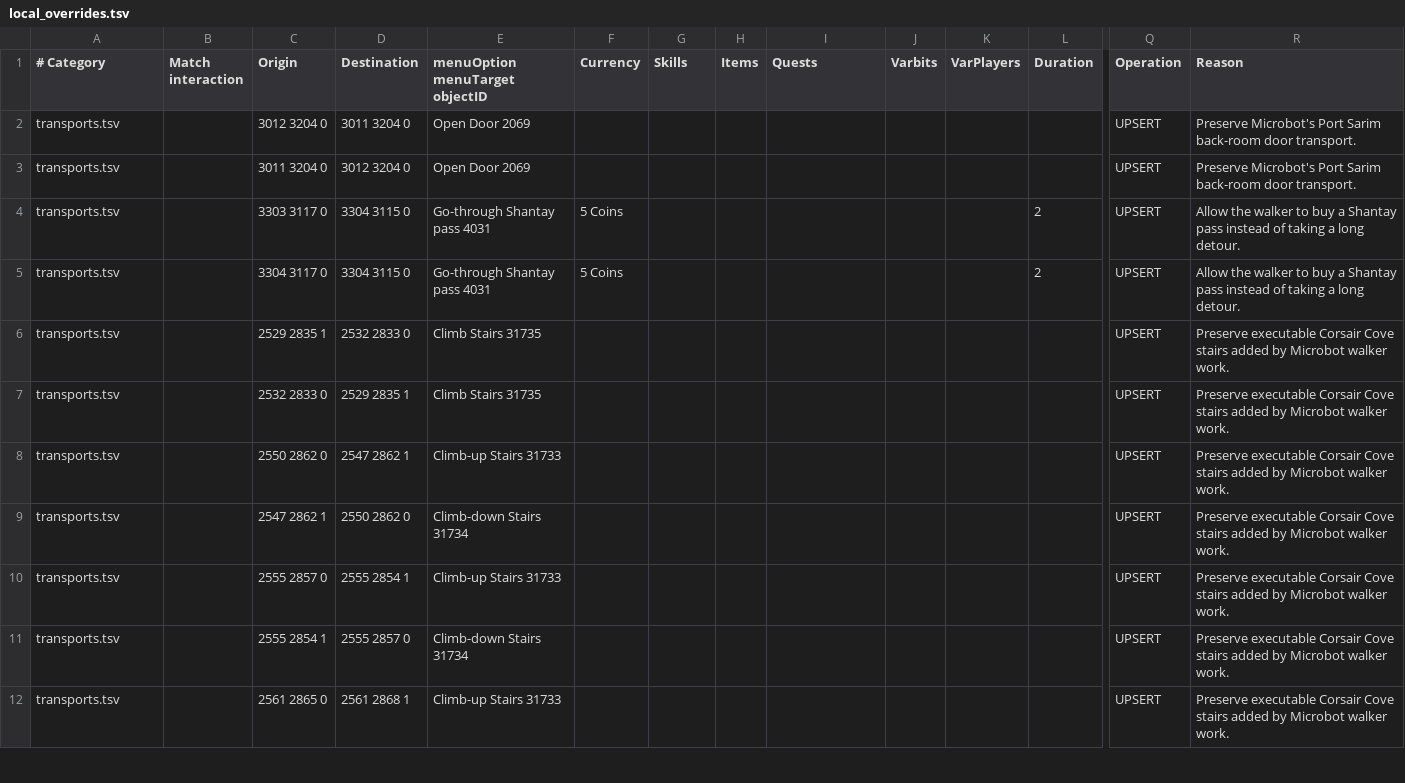
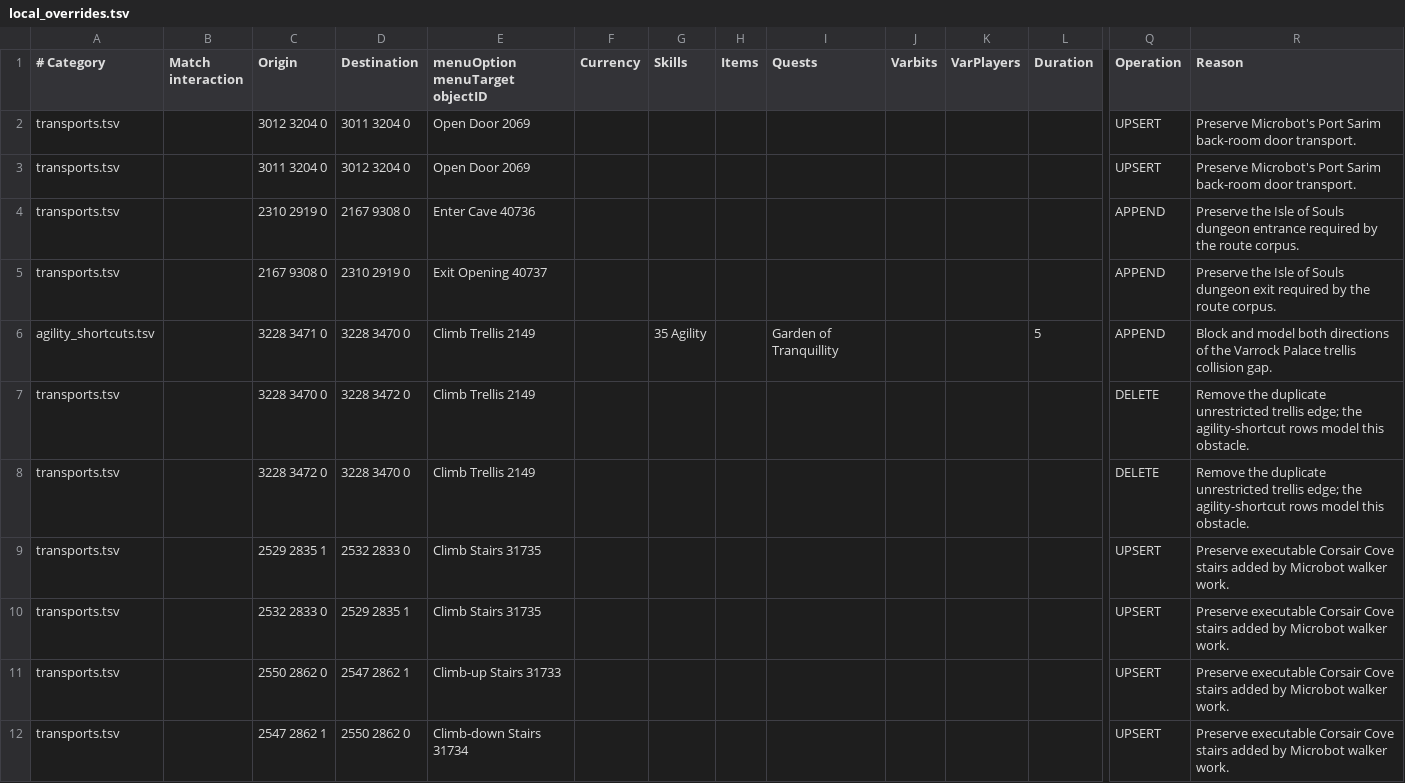
Before and after one commit to JogOnJohn/microbot-shortest-path-sync, a TSV file: transport_sync/local_overrides.tsv, drawn as a sheet; only a part is shown, gaps mark what is left out; the shorter side is filled out with more unchanged rows; removed rows and columns are numbered as before the commit, all else as after; rows hold the shown columns only; the diff names each change by its address in the sheet, - before the commit and + after, or states it on an @@ line.

Commit message:
fix: preserve executable Microbot transport requirements

```diff
--- a/transport_sync/local_overrides.tsv
+++ b/transport_sync/local_overrides.tsv
-row 4: transports.tsv |  | 3303 3117 0 | 3304 3115 0 | Go-through Shantay pass 4031 | 5 Coins |  |  |  |  |  | 2 | UPSERT | Allow the walker to buy a Shantay pass instead of taking a long detour.
-row 5: transports.tsv |  | 3304 3117 0 | 3304 3115 0 | Go-through Shantay pass 4031 | 5 Coins |  |  |  |  |  | 2 | UPSERT | Allow the walker to buy a Shantay pass instead of taking a long detour.
+row 4: transports.tsv |  | 2310 2919 0 | 2167 9308 0 | Enter Cave 40736 |  |  |  |  |  |  |  | APPEND | Preserve the Isle of Souls dungeon entrance required by the route corpus.
+row 5: transports.tsv |  | 2167 9308 0 | 2310 2919 0 | Exit Opening 40737 |  |  |  |  |  |  |  | APPEND | Preserve the Isle of Souls dungeon exit required by the route corpus.
+row 6: agility_shortcuts.tsv |  | 3228 3471 0 | 3228 3470 0 | Climb Trellis 2149 |  | 35 Agility |  | Garden of Tranquillity |  |  | 5 | APPEND | Block and model both directions of the Varrock Palace trellis collision gap.
+row 7: transports.tsv |  | 3228 3470 0 | 3228 3472 0 | Climb Trellis 2149 |  |  |  |  |  |  |  | DELETE | Remove the duplicate unrestricted trellis edge; the agility-shortcut rows model this obstacle.
+row 8: transports.tsv |  | 3228 3472 0 | 3228 3470 0 | Climb Trellis 2149 |  |  |  |  |  |  |  | DELETE | Remove the duplicate unrestricted trellis edge; the agility-shortcut rows model this obstacle.
```
Also changed, not shown: 2 other files.
